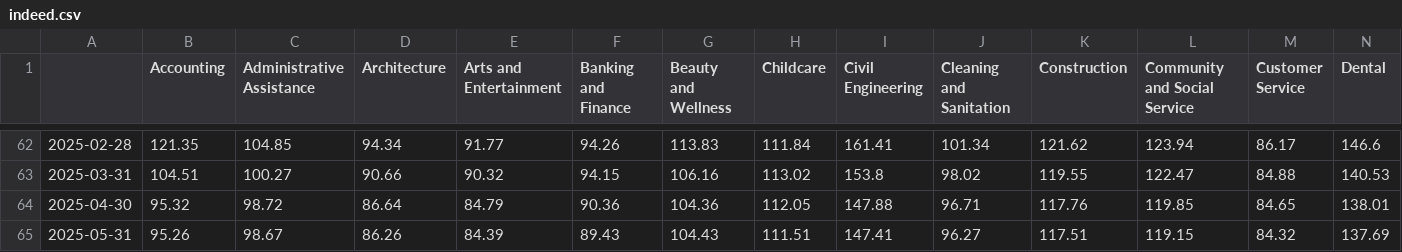
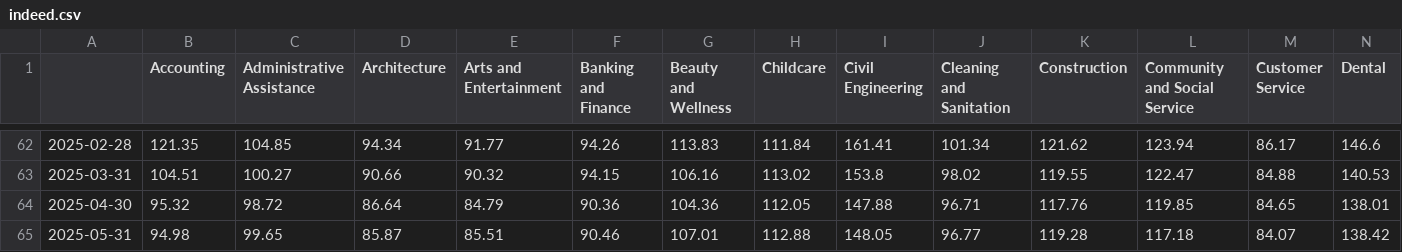
Before and after one commit to scottbar/chart_updates, a CSV file: indeed.csv, drawn as a sheet; only a part is shown, gaps mark what is left out; the diff covers the shown part only; the diff names each change by its address in the sheet, - before the commit and + after, or states it on an @@ line.

```diff
--- a/indeed.csv
+++ b/indeed.csv
-B65 (Accounting): 95.26
+B65 (Accounting): 94.98
-C65 (Administrative Assistance): 98.67
+C65 (Administrative Assistance): 99.65
-D65 (Architecture): 86.26
+D65 (Architecture): 85.87
-E65 (Arts and Entertainment): 84.39
+E65 (Arts and Entertainment): 85.51
-F65 (Banking and Finance): 89.43
+F65 (Banking and Finance): 90.46
-G65 (Beauty and Wellness): 104.43
+G65 (Beauty and Wellness): 107.01
-H65 (Childcare): 111.51
+H65 (Childcare): 112.88
-I65 (Civil Engineering): 147.41
+I65 (Civil Engineering): 148.05
-J65 (Cleaning and Sanitation): 96.27
+J65 (Cleaning and Sanitation): 96.77
-K65 (Construction): 117.51
+K65 (Construction): 119.28
-L65 (Community and Social Service): 119.15
+L65 (Community and Social Service): 117.18
-M65 (Customer Service): 84.32
+M65 (Customer Service): 84.07
-N65 (Dental): 137.69
+N65 (Dental): 138.42
```
Also changed, not shown: 33 edited cells elsewhere in this file, output_w.csv, 1 other file.
